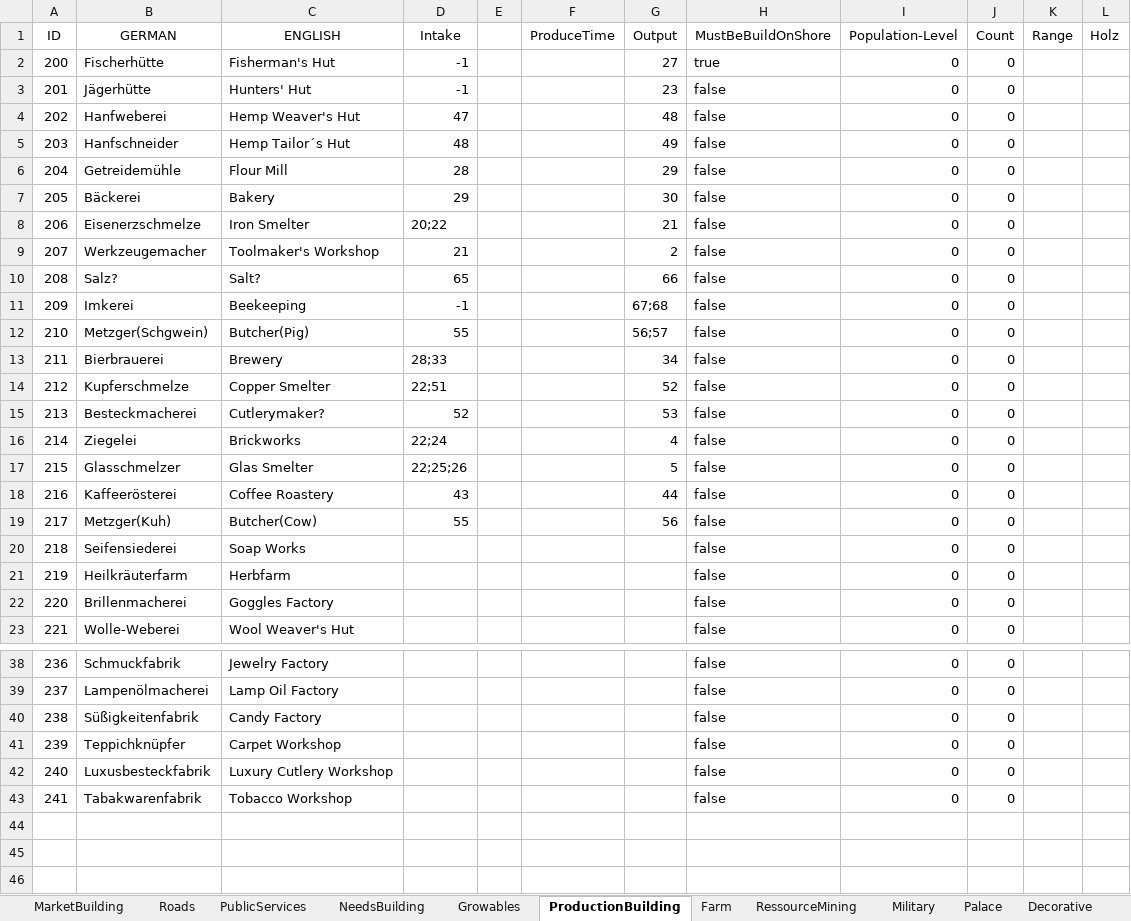
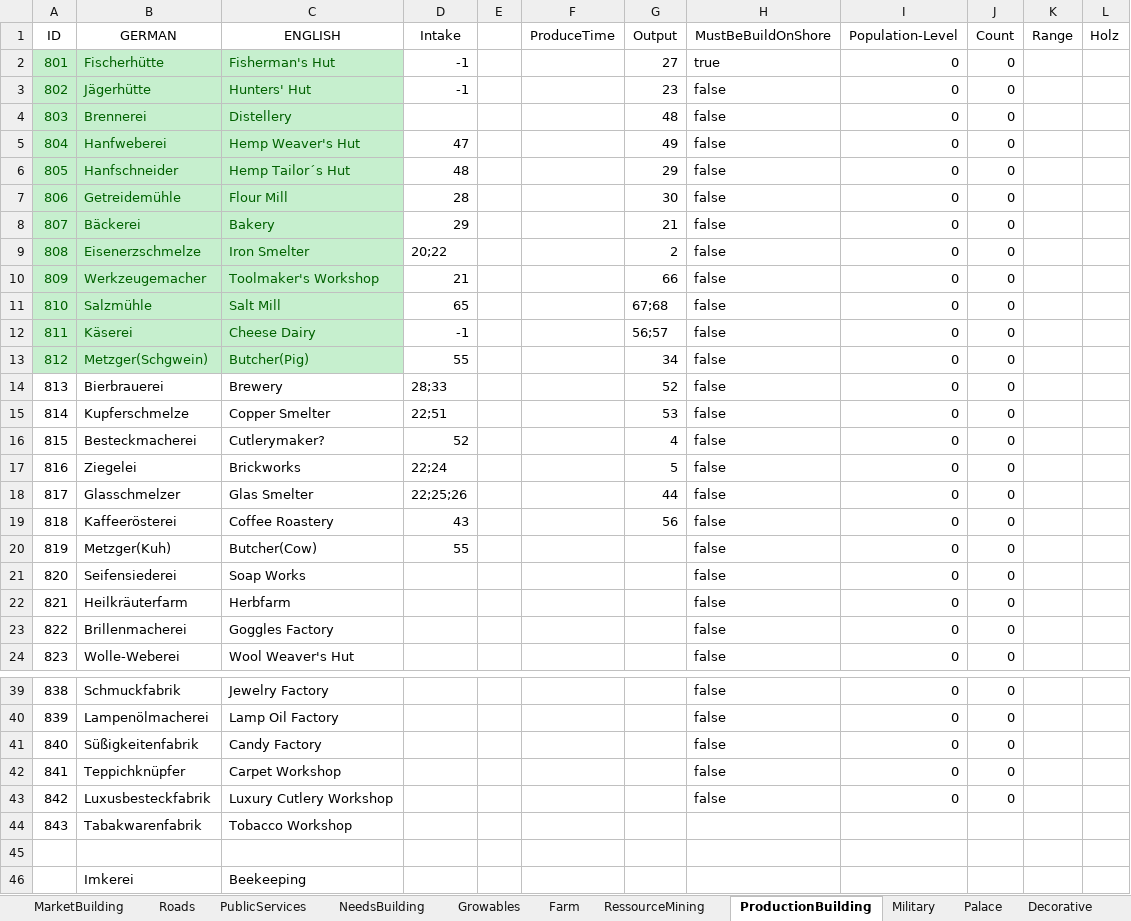
Before and after one commit to mortmann/Andja, an Excel workbook: DesignFiles/Excel/Buildings.xlsx, sheet ProductionBuilding, drawn as a sheet; only a part is shown, gaps mark what is left out; values as stored, in another font and other column widths than the file's, no borders; addresses are those after the commit; rows hold the shown columns only; the diff covers the shown part only; the diff names each change by its address in the sheet, - before the commit and + after, or states it on an @@ line.

```diff
--- a/DesignFiles/Excel/Buildings.xlsx (sheet ProductionBuilding)
+++ b/DesignFiles/Excel/Buildings.xlsx (sheet ProductionBuilding)
@@ sheet tab order changed: MarketBuilding | Roads | PublicServices | NeedsBuilding | Growables | Farm | RessourceMining | ProductionBuilding | Military | Palace | Decorative @@
@@ column A (ID) renumbered between rows 2 and 44 @@
@@ A2:C3 fill: none → #C6EFCE, text colour: black → #006100 @@
+row 4: 803 | Brennerei | Distellery |  |  |  | 48 | false | 0 | 0
@@ A5:C13 fill: none → #C6EFCE, text colour: black → #006100 @@
-G5 (Output): 48
+G5 (Output): 49
-G6 (Output): 49
+G6 (Output): 29
-G7 (Output): 29
+G7 (Output): 30
-G8 (Output): 30
+G8 (Output): 21
-G9 (Output): 21
+G9 (Output): 2
-G10 (Output): 2
+G10 (Output): 66
-B11 (GERMAN): Salz?
+B11 (GERMAN): Salzmühle
-C11 (ENGLISH): Salt?
+C11 (ENGLISH): Salt Mill
-G11 (Output): 66
+G11 (Output): 67;68
-B12 (GERMAN): Imkerei
+B12 (GERMAN): Käserei
-C12 (ENGLISH): Beekeeping
+C12 (ENGLISH): Cheese Dairy
-G12 (Output): 67;68
+G12 (Output): 56;57
-G13 (Output): 56;57
+G13 (Output): 34
-G14 (Output): 34
+G14 (Output): 52
-G15 (Output): 52
+G15 (Output): 53
-G16 (Output): 53
+G16 (Output): 4
-G17 (Output): 4
+G17 (Output): 5
-G18 (Output): 5
+G18 (Output): 44
-G19 (Output): 44
+G19 (Output): 56
-G20 (Output): 56
+G20 (Output): (empty)
-H44 (MustBeBuildOnShore): false
+H44 (MustBeBuildOnShore): (empty)
-I44 (Population-Level): 0
+I44 (Population-Level): (empty)
-J44 (Count): 0
+J44 (Count): (empty)
+row 45: (empty)
+row 46:  | Imkerei | Beekeeping
```
Also changed, not shown: 2 edited cells elsewhere in this sheet, sheet Growables, sheet PublicServices, sheet MarketBuilding, sheet Farm, sheet NeedsBuilding, sheet RessourceMining, 4 more sheets, DesignFiles/Excel/andja Itemlist.xlsx, 24 other files.
